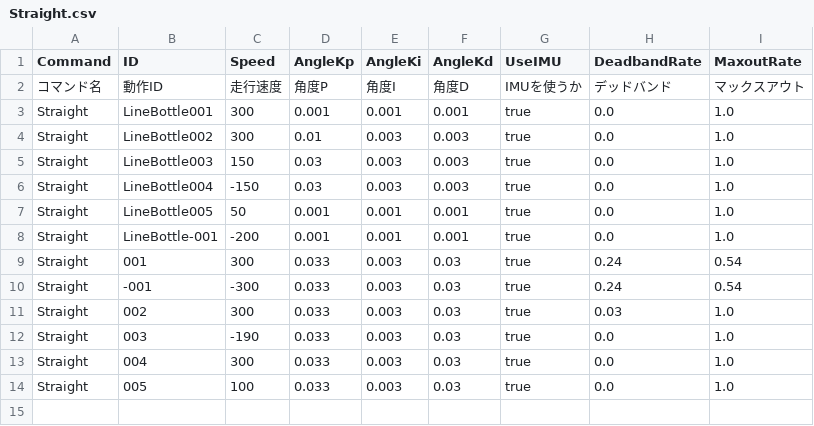
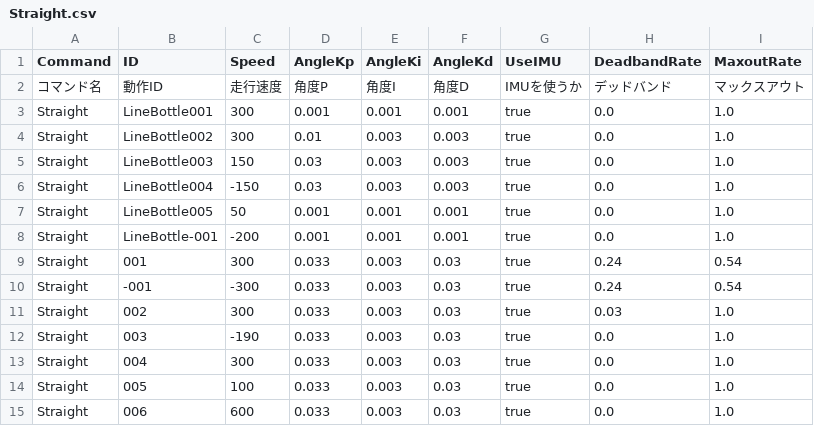
Before and after one commit to KatLab-MiyazakiUniv/etrobocon2026, a CSV file: datafiles/commands/Motions/Straight.csv, drawn as a sheet.

Commit message:
update:Straightのログ

```diff
--- a/datafiles/commands/Motions/Straight.csv
+++ b/datafiles/commands/Motions/Straight.csv
@@ -14 +14,2 @@ Straight,004,300,0.033,0.003,0.03,true,0.0,1.0
 Straight,005,100,0.033,0.003,0.03,true,0.0,1.0
+Straight,006,600,0.033,0.003,0.03,true,0.0,1.0
```
Also changed, not shown: datafiles/commands/Motions/CameraTracking.csv, 3 other files.
